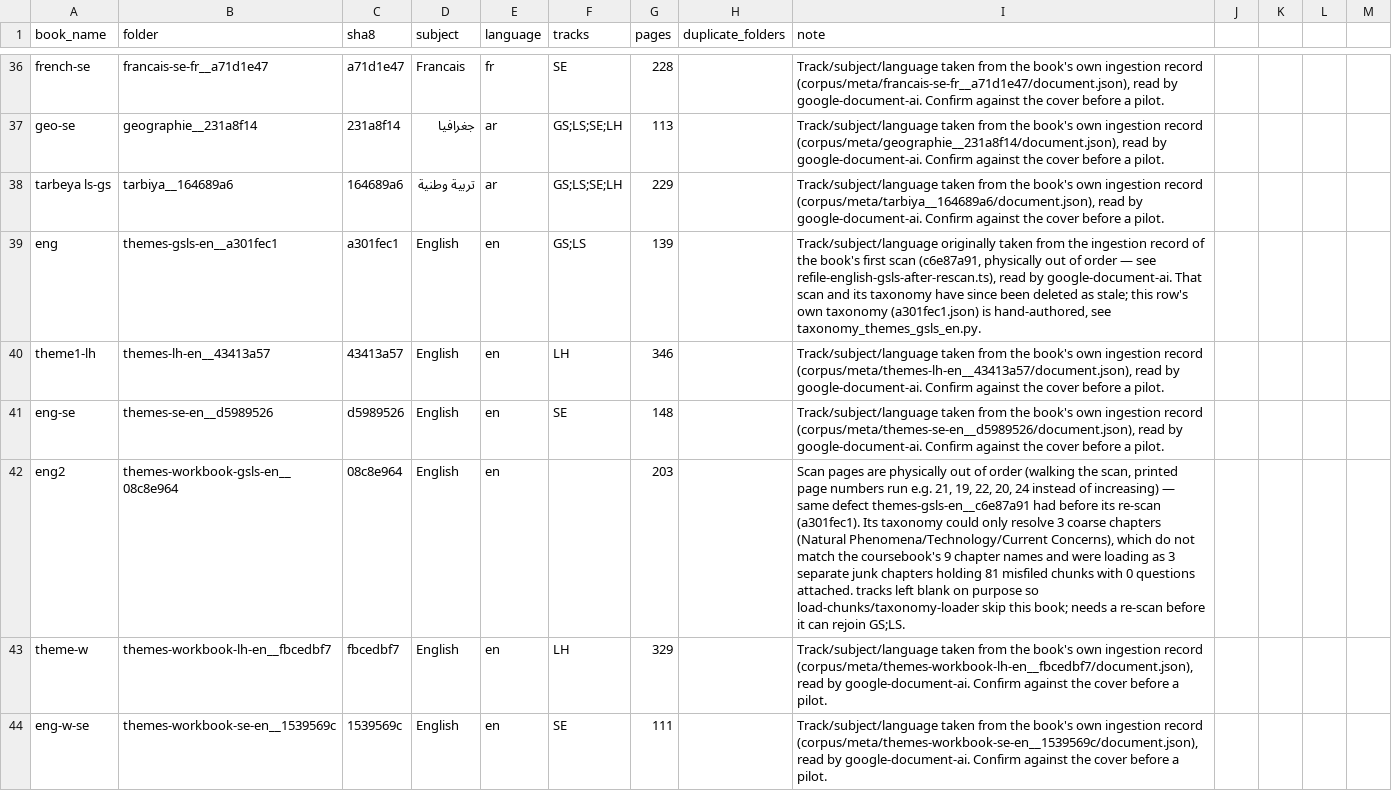
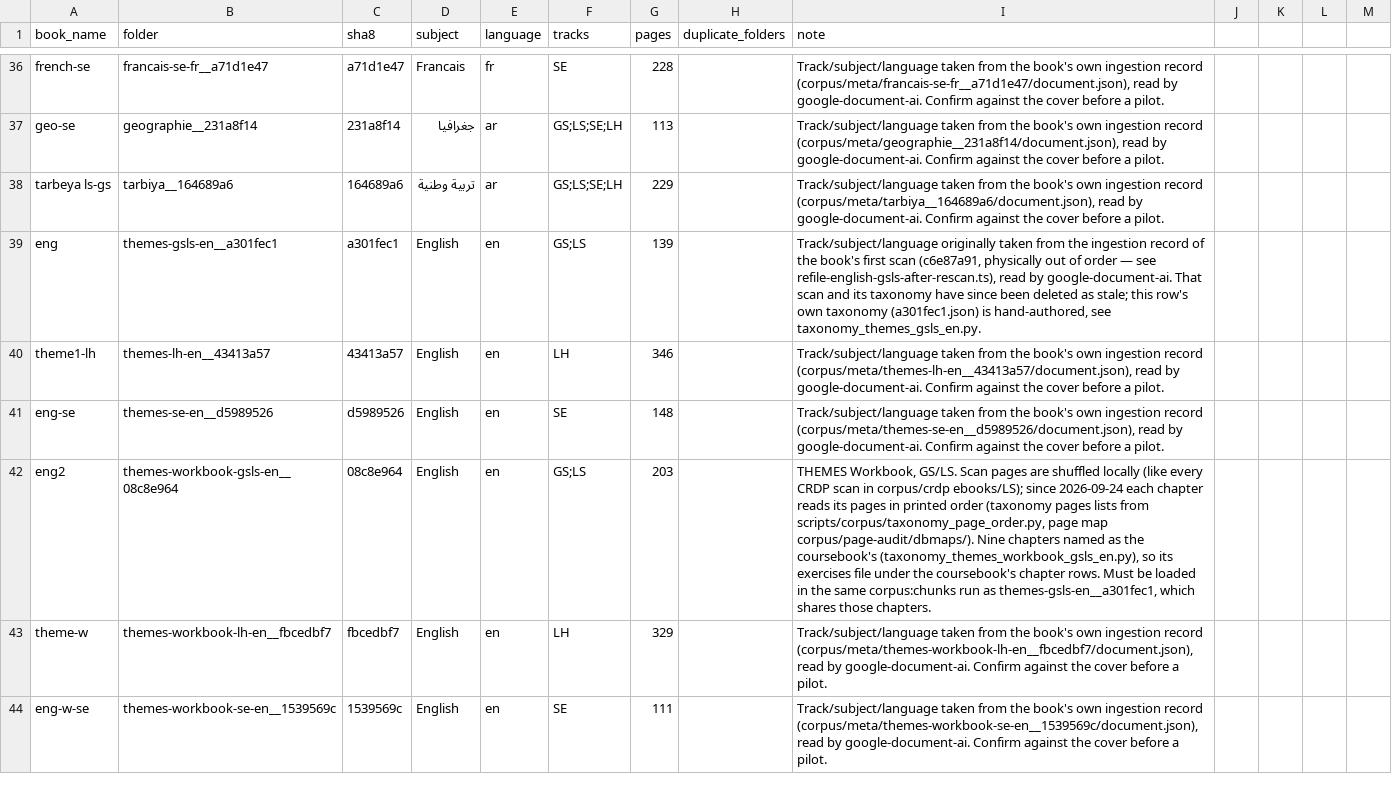
Before and after one commit to devloadless17/Back2-Ai, a CSV file: scripts/corpus/catalog.csv, drawn as a sheet; only a part is shown, gaps mark what is left out; the diff names each change by its address in the sheet, - before the commit and + after, or states it on an @@ line.

```diff
--- a/scripts/corpus/catalog.csv
+++ b/scripts/corpus/catalog.csv
-F42 (tracks): (empty)
+F42 (tracks): GS;LS
-I42 (note): Scan pages are physically out of order (walking the scan, printed page numbers run e.g. 21, 19, 22, 20, 24 instead of increasing) — same defect themes-gsls-en__c6e87a91 had before its re-scan (a301fec1). Its taxonomy could only resolve 3 coarse chapters (Natural Phenomena/Technology/Current Concerns), which do not match the coursebook's 9 chapter names and were loading as 3 separate junk chapters holding 81 misfiled chunks with 0 questions attached. tracks left blank on purpose so load-chunks/taxonomy-loader skip this book; needs a re-scan before it can rejoin GS;LS.
+I42 (note): THEMES Workbook, GS/LS. Scan pages are shuffled locally (like every CRDP scan in corpus/crdp ebooks/LS); since 2026-09-24 each chapter reads its pages in printed order (taxonomy pages lists from scripts/corpus/taxonomy_page_order.py, page map corpus/page-audit/dbmaps/). Nine chapters named as the coursebook's (taxonomy_themes_workbook_gsls_en.py), so its exercises file under the coursebook's chapter rows. Must be loaded in the same corpus:chunks run as themes-gsls-en__a301fec1, which shares those chapters.
```
Also changed, not shown: 7 other files.
